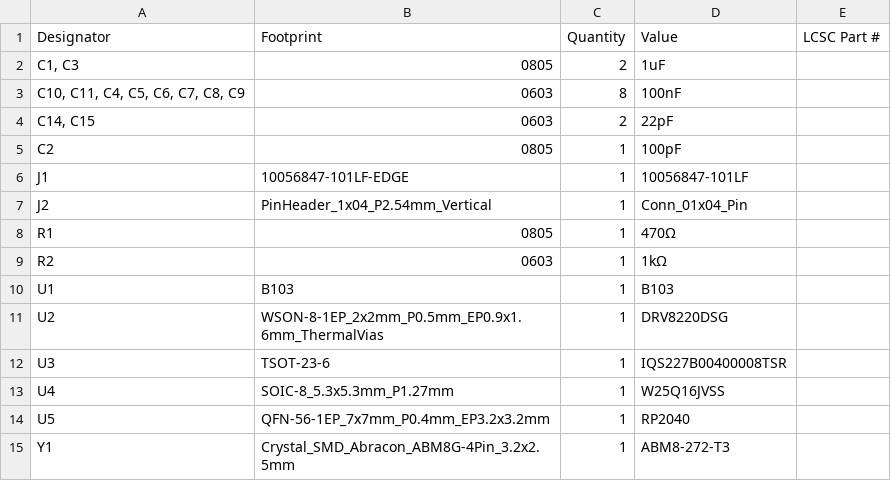
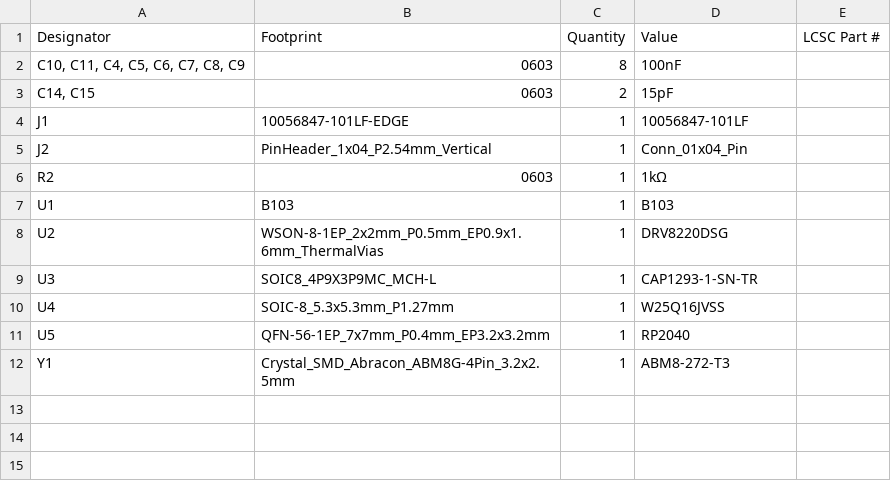
Before and after one commit to da-penguin-guy/Proteus, a CSV file: PCB/Virgil Motor/production/bom.csv, drawn as a sheet.

```diff
--- a/PCB/Virgil Motor/production/bom.csv
+++ b/PCB/Virgil Motor/production/bom.csv
@@ -1,9 +1,6 @@
 Designator,Footprint,Quantity,Value,LCSC Part #
-"C1, C3",0805,2,1uF,
 "C10, C11, C4, C5, C6, C7, C8, C9",0603,8,100nF,
-"C14, C15",0603,2,22pF,
-C2,0805,1,100pF,
+"C14, C15",0603,2,15pF,
 J1,10056847-101LF-EDGE,1,10056847-101LF,
 J2,PinHeader_1x04_P2.54mm_Vertical,1,Conn_01x04_Pin,
-R1,0805,1,470Ω,
 R2,0603,1,1kΩ,
@@ -11,3 +8,3 @@ U1,B103,1,B103,
 U2,WSON-8-1EP_2x2mm_P0.5mm_EP0.9x1.6mm_ThermalVias,1,DRV8220DSG,
-U3,TSOT-23-6,1,IQS227B00400008TSR,
+U3,SOIC8_4P9X3P9MC_MCH-L,1,CAP1293-1-SN-TR,
 U4,SOIC-8_5.3x5.3mm_P1.27mm,1,W25Q16JVSS,
```
Also changed, not shown: PCB/Virgil Motor/production/positions.csv, 47 other files.
